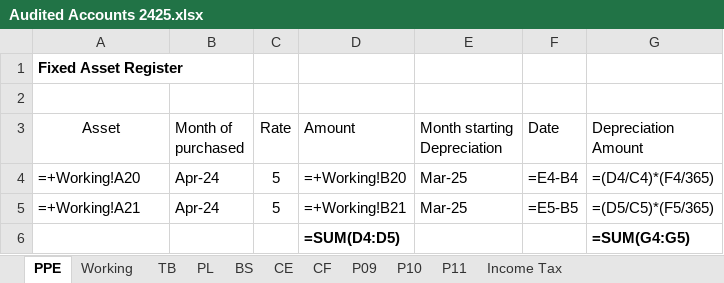
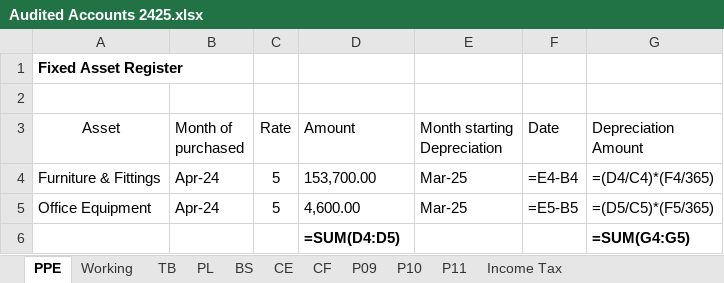
Before and after one commit to chira0001/LankaCapital_ERP_Web, an Excel workbook: client/public/templates/Audited Accounts 2425.xlsx, sheet PPE, drawn as a sheet; values as stored, in another font and other column widths than the file's, no borders; formulas are shown in place of their values; the diff names each change by its address in the sheet, - before the commit and + after, or states it on an @@ line.

Commit message:
feat: Update FinancialReportsPage to support Excel export with template integration

```diff
--- a/client/public/templates/Audited Accounts 2425.xlsx (sheet PPE)
+++ b/client/public/templates/Audited Accounts 2425.xlsx (sheet PPE)
-A4 (Asset): =+Working!A20
+A4 (Asset): Furniture & Fittings
-D4 (Amount): =+Working!B20
+D4 (Amount): 153,700.00
-A5 (Asset): =+Working!A21
+A5 (Asset): Office Equipment
-D5 (Amount): =+Working!B21
+D5 (Amount): 4,600.00
```
Also changed, not shown: sheet Working, 1 other file.
